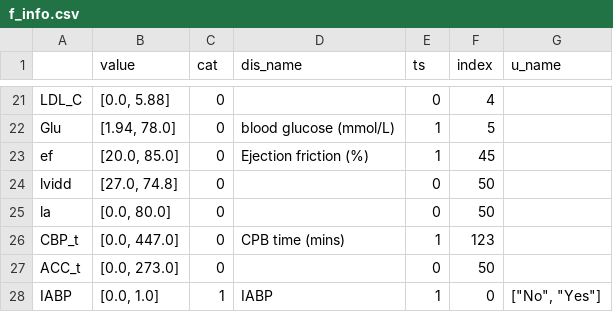
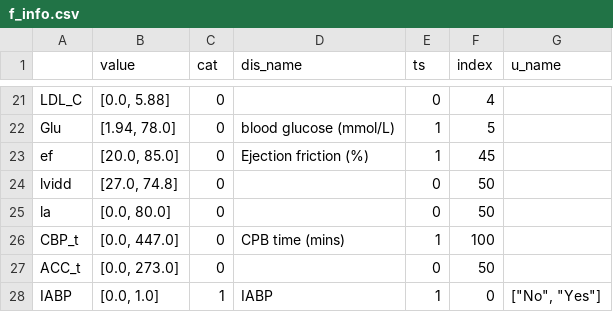
Before and after one commit to nephrochen/TFCS, a CSV file: util/data/f_info.csv, drawn as a sheet; only a part is shown, gaps mark what is left out.

```diff
--- a/util/data/f_info.csv
+++ b/util/data/f_info.csv
@@ -25,3 +25,3 @@ lvidd,"[27.0, 74.8]",0,,0,50,
 la,"[0.0, 80.0]",0,,0,50,
-CBP_t,"[0.0, 447.0]",0,CPB time (mins),1,123,
+CBP_t,"[0.0, 447.0]",0,CPB time (mins),1,100,
 ACC_t,"[0.0, 273.0]",0,,0,50,
```
Also changed, not shown: 1 other file.
